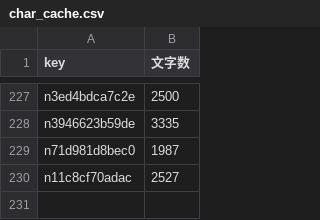
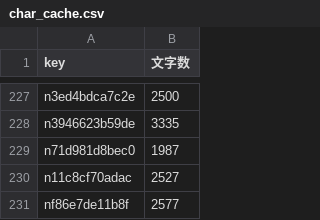
Before and after one commit to take-cmd-web/note-tracker, a CSV file: public/char_cache.csv, drawn as a sheet; only a part is shown, gaps mark what is left out; the diff names each change by its address in the sheet, - before the commit and + after, or states it on an @@ line.

```diff
--- a/public/char_cache.csv
+++ b/public/char_cache.csv
+row 231: nf86e7de11b8f | 2577
```
Also changed, not shown: public/user_stats.csv, 1 other file.
